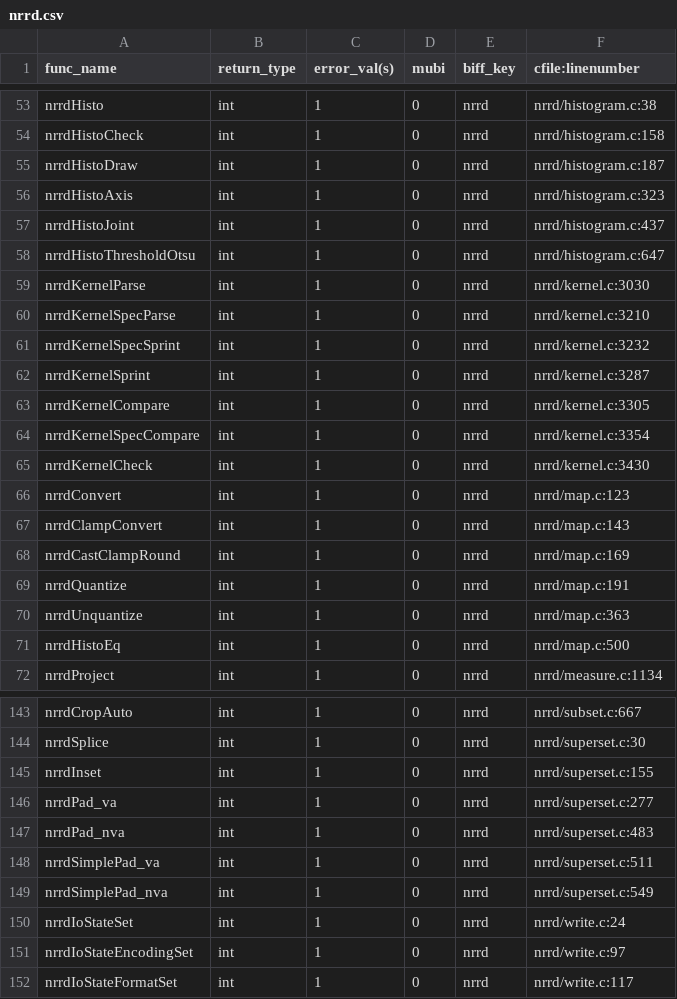
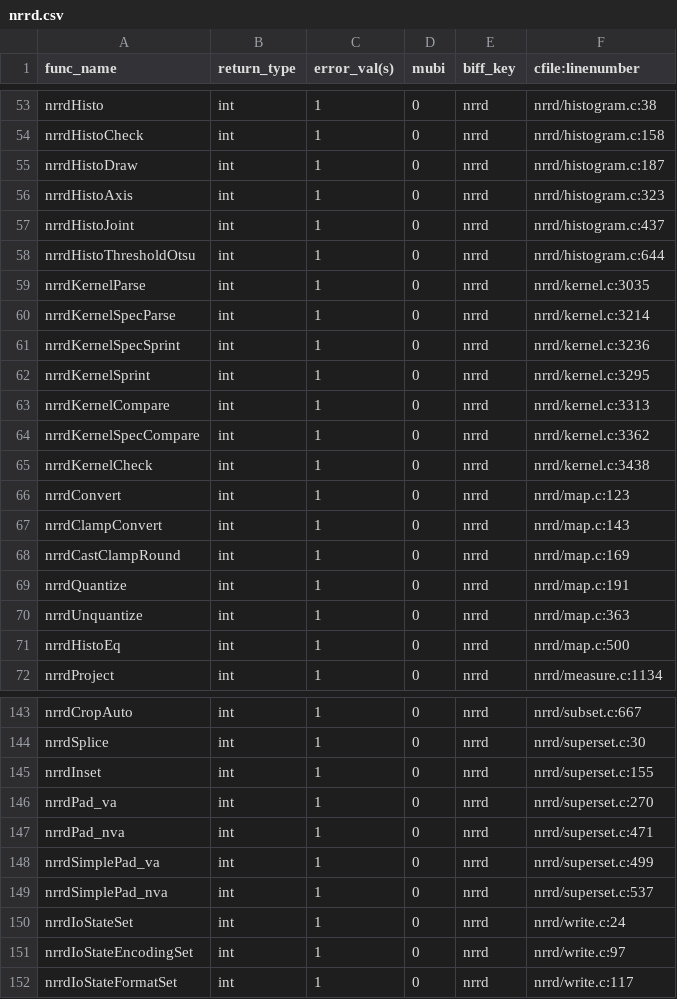
Before and after one commit to hjmjohnson/teem, a CSV file: python/cffi/biffdata/nrrd.csv, drawn as a sheet; only a part is shown, gaps mark what is left out.

Commit message:
nrrdSplice, nrrdInset, and nrrdPad_va were cleared of scary string functions (like strcpy, strcat, sprintf), and re-organized into C99 declare-as-you-go
The nrrd library is now clean of scary string functions!
There is one use of strncpy that is safe, but could probably be re-written for clarity

```diff
--- a/python/cffi/biffdata/nrrd.csv
+++ b/python/cffi/biffdata/nrrd.csv
@@ -57,10 +57,10 @@ nrrdHistoAxis,int,1,0,nrrd,nrrd/histogram.c:323
 nrrdHistoJoint,int,1,0,nrrd,nrrd/histogram.c:437
-nrrdHistoThresholdOtsu,int,1,0,nrrd,nrrd/histogram.c:647
-nrrdKernelParse,int,1,0,nrrd,nrrd/kernel.c:3030
-nrrdKernelSpecParse,int,1,0,nrrd,nrrd/kernel.c:3210
-nrrdKernelSpecSprint,int,1,0,nrrd,nrrd/kernel.c:3232
-nrrdKernelSprint,int,1,0,nrrd,nrrd/kernel.c:3287
-nrrdKernelCompare,int,1,0,nrrd,nrrd/kernel.c:3305
-nrrdKernelSpecCompare,int,1,0,nrrd,nrrd/kernel.c:3354
-nrrdKernelCheck,int,1,0,nrrd,nrrd/kernel.c:3430
+nrrdHistoThresholdOtsu,int,1,0,nrrd,nrrd/histogram.c:644
+nrrdKernelParse,int,1,0,nrrd,nrrd/kernel.c:3035
+nrrdKernelSpecParse,int,1,0,nrrd,nrrd/kernel.c:3214
+nrrdKernelSpecSprint,int,1,0,nrrd,nrrd/kernel.c:3236
+nrrdKernelSprint,int,1,0,nrrd,nrrd/kernel.c:3295
+nrrdKernelCompare,int,1,0,nrrd,nrrd/kernel.c:3313
+nrrdKernelSpecCompare,int,1,0,nrrd,nrrd/kernel.c:3362
+nrrdKernelCheck,int,1,0,nrrd,nrrd/kernel.c:3438
 nrrdConvert,int,1,0,nrrd,nrrd/map.c:123
@@ -145,6 +145,6 @@ nrrdSplice,int,1,0,nrrd,nrrd/superset.c:30
 nrrdInset,int,1,0,nrrd,nrrd/superset.c:155
-nrrdPad_va,int,1,0,nrrd,nrrd/superset.c:277
-nrrdPad_nva,int,1,0,nrrd,nrrd/superset.c:483
-nrrdSimplePad_va,int,1,0,nrrd,nrrd/superset.c:511
-nrrdSimplePad_nva,int,1,0,nrrd,nrrd/superset.c:549
+nrrdPad_va,int,1,0,nrrd,nrrd/superset.c:270
+nrrdPad_nva,int,1,0,nrrd,nrrd/superset.c:471
+nrrdSimplePad_va,int,1,0,nrrd,nrrd/superset.c:499
+nrrdSimplePad_nva,int,1,0,nrrd,nrrd/superset.c:537
 nrrdIoStateSet,int,1,0,nrrd,nrrd/write.c:24
```
Also changed, not shown: 4 other files.
